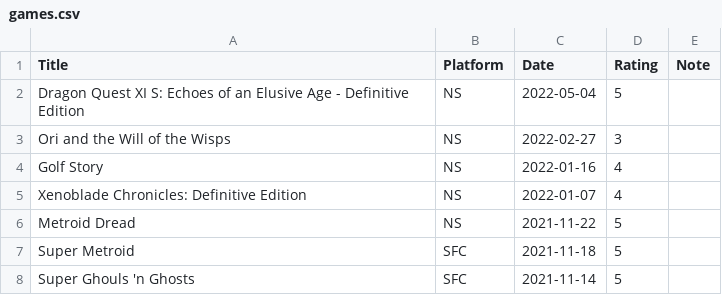
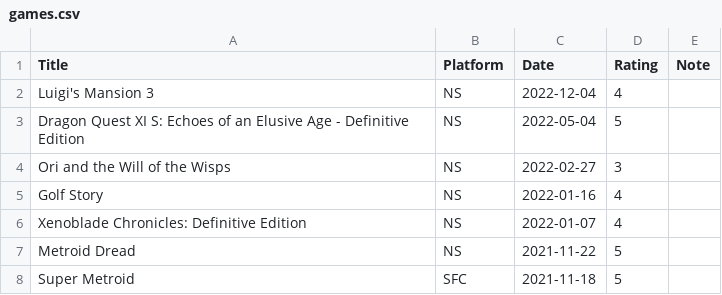
Before and after one commit to gujiaxi/gujiaxi.github.io, a CSV file: _data/games.csv, drawn as a sheet; only a part is shown; the shorter side is filled out with more unchanged rows.

```diff
--- a/_data/games.csv
+++ b/_data/games.csv
@@ -1,2 +1,3 @@
 Title,Platform,Date,Rating,Note
+Luigi's Mansion 3,NS,2022-12-04,4,
 Dragon Quest XI S: Echoes of an Elusive Age - Definitive Edition,NS,2022-05-04,5,
```
Also changed, not shown: _data/books.csv, _data/movies.csv.
